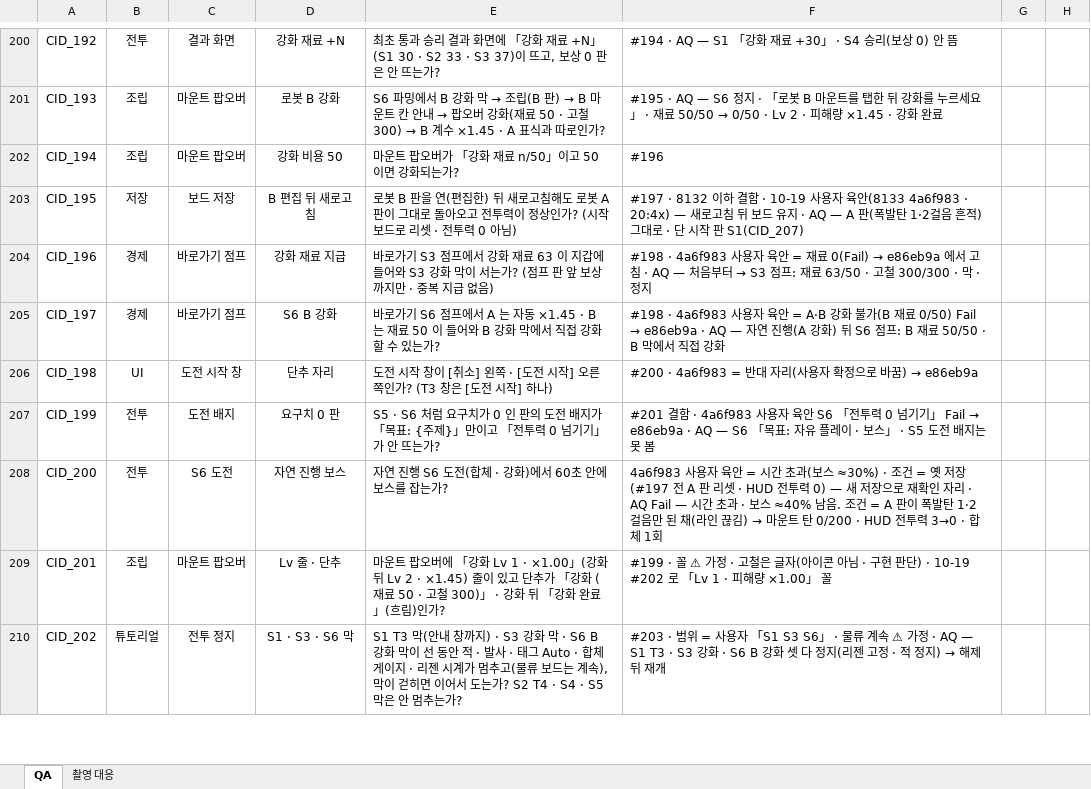
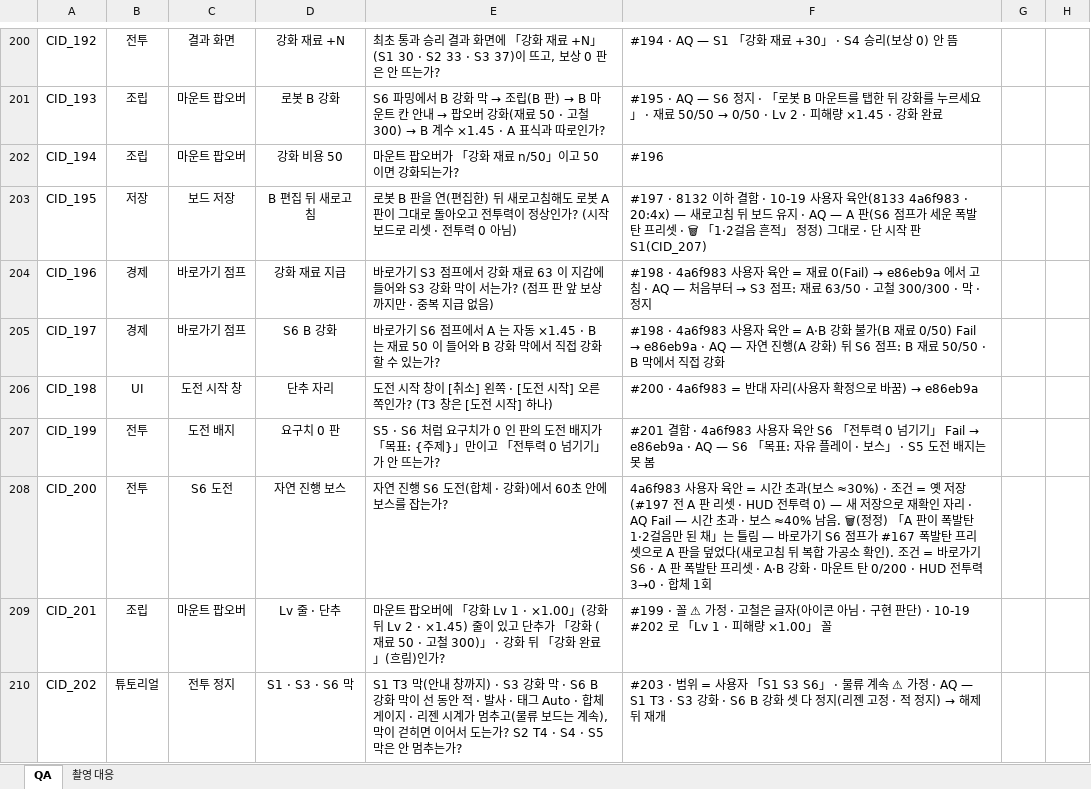
Before and after one commit to Rhythm0s/MechBoardIdle, an Excel workbook: Docs/QA/MechBoardIdle_QA_261014.xlsx, sheet QA, drawn as a sheet; only a part is shown, gaps mark what is left out; values as stored, in another font and other column widths than the file's, no borders; conditional formats not drawn; the diff names each change by its address in the sheet, - before the commit and + after, or states it on an @@ line.

```diff
--- a/Docs/QA/MechBoardIdle_QA_261014.xlsx (sheet QA)
+++ b/Docs/QA/MechBoardIdle_QA_261014.xlsx (sheet QA)
-F203: …AQ — A 판(폭발탄 1·2걸음 흔적) 그대로…
+F203: …AQ — A 판(S6 점프가 세운 폭발탄 프리셋 · 🗑 「1·2걸음 흔적」 정정) 그대로…
@@ F208: …≈40% 남음. 조건 = A 판이 폭발탄 1·2걸음만 된 채(라인 끊김) → 마운트… → …≈40% 남음. 🗑(정정) 「A 판이 폭발탄 1·2걸음만 된 채」는 틀림 — 바로가기 S6 점프가 #167 폭발탄 프리셋으로 A 판을 덮었다(새로고침 뒤 복합 가공소 확인). 조건 = 바로가기 S6 · A 판 폭발탄 프리셋 · A·B 강화 · 마운트… @@
```
